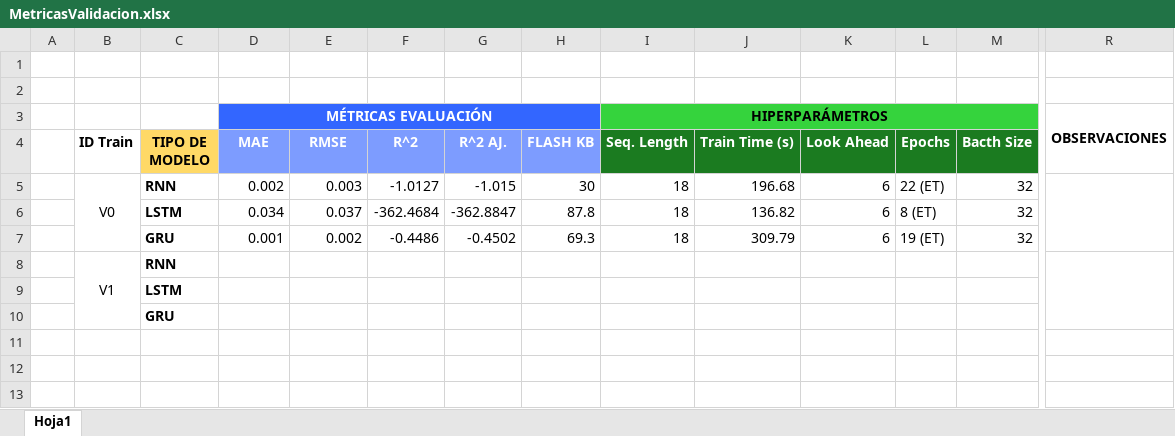
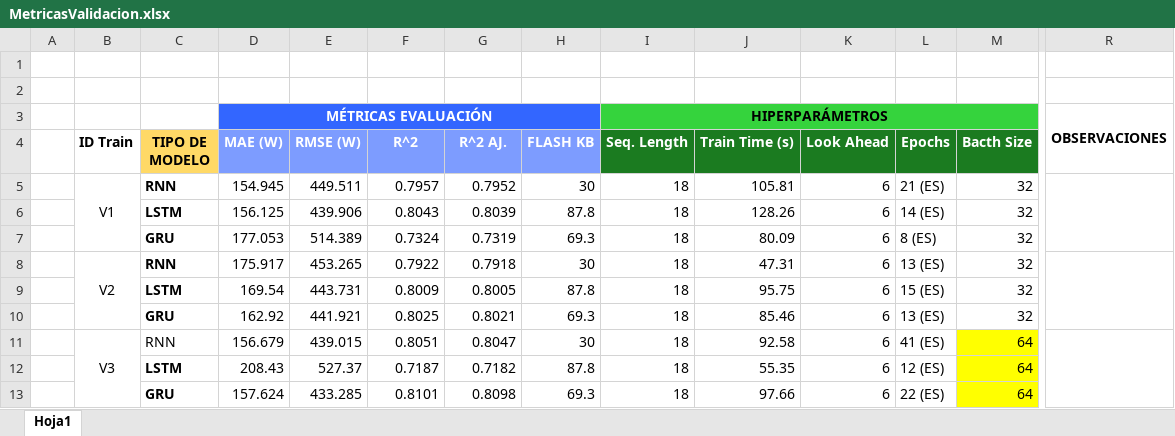
Before and after one commit to acasado05/TinyML-for-Solar-Forecasting-using-ESP32-S3, an Excel workbook: modelos_tfg/MetricasValidacion.xlsx, sheet Hoja1, drawn as a sheet; only a part is shown, gaps mark what is left out; values as stored, in another font and other column widths than the file's, no borders; charts and pictures not drawn; removed rows and columns are numbered as before the commit, all else as after; rows hold the shown columns only; the diff names each change by its address in the sheet, - before the commit and + after, or states it on an @@ line.

```diff
--- a/modelos_tfg/MetricasValidacion.xlsx (sheet Hoja1)
+++ b/modelos_tfg/MetricasValidacion.xlsx (sheet Hoja1)
-D4: MAE
+D4: MAE (W)
-E4: RMSE
+E4: RMSE (W)
-B5 (ID Train): V0
+B5 (ID Train): V1
-B5:B7 merged
+B5:B7 merged
-D5 (MAE (W)): 0.002
+D5 (MAE (W)): 154.945
-E5 (RMSE (W)): 0.003
+E5 (RMSE (W)): 449.511
-F5 (R^2): -1.0127
+F5 (R^2): 0.7957
-G5 (R^2 AJ.): -1.015
+G5 (R^2 AJ.): 0.7952
-J5 (Train Time (s)): 196.68
+J5 (Train Time (s)): 105.81
-L5 (Epochs): 22 (ET)
+L5 (Epochs): 21 (ES)
-R5:R7 merged
+R5:R7 merged
-D6 (MAE (W)): 0.034
+D6 (MAE (W)): 156.125
-E6 (RMSE (W)): 0.037
+E6 (RMSE (W)): 439.906
-F6 (R^2): -362.4684
+F6 (R^2): 0.8043
-G6 (R^2 AJ.): -362.8847
+G6 (R^2 AJ.): 0.8039
-J6 (Train Time (s)): 136.82
+J6 (Train Time (s)): 128.26
-L6 (Epochs): 8 (ET)
+L6 (Epochs): 14 (ES)
+row 7:  |  | GRU | 177.053 | 514.389 | 0.7324 | 0.7319 | 69.3 | 18 | 80.09 | 6 | 8 (ES) | 32
+row 8:  | V2 | RNN | 175.917 | 453.265 | 0.7922 | 0.7918 | 30 | 18 | 47.31 | 6 | 13 (ES) | 32
+row 9:  |  | LSTM | 169.54 | 443.731 | 0.8009 | 0.8005 | 87.8 | 18 | 95.75 | 6 | 15 (ES) | 32
-D10 (MAE (W)): 0.001
+D10 (MAE (W)): 162.92
-E10 (RMSE (W)): 0.002
+E10 (RMSE (W)): 441.921
-F10 (R^2): -0.4486
+F10 (R^2): 0.8025
-G10 (R^2 AJ.): -0.4502
+G10 (R^2 AJ.): 0.8021
-J10 (Train Time (s)): 309.79
+J10 (Train Time (s)): 85.46
-L10 (Epochs): 19 (ET)
+L10 (Epochs): 13 (ES)
-row 8:  | V1 | RNN
-row 9:  |  | LSTM
-row 10:  |  | GRU
+row 11:  | V3 | RNN | 156.679 | 439.015 | 0.8051 | 0.8047 | 30 | 18 | 92.58 | 6 | 41 (ES) | 64
+row 12:  |  | LSTM | 208.43 | 527.37 | 0.7187 | 0.7182 | 87.8 | 18 | 55.35 | 6 | 12 (ES) | 64
+row 13:  |  | GRU | 157.624 | 433.285 | 0.8101 | 0.8098 | 69.3 | 18 | 97.66 | 6 | 22 (ES) | 64
```
Also changed, not shown: 25 other files.
